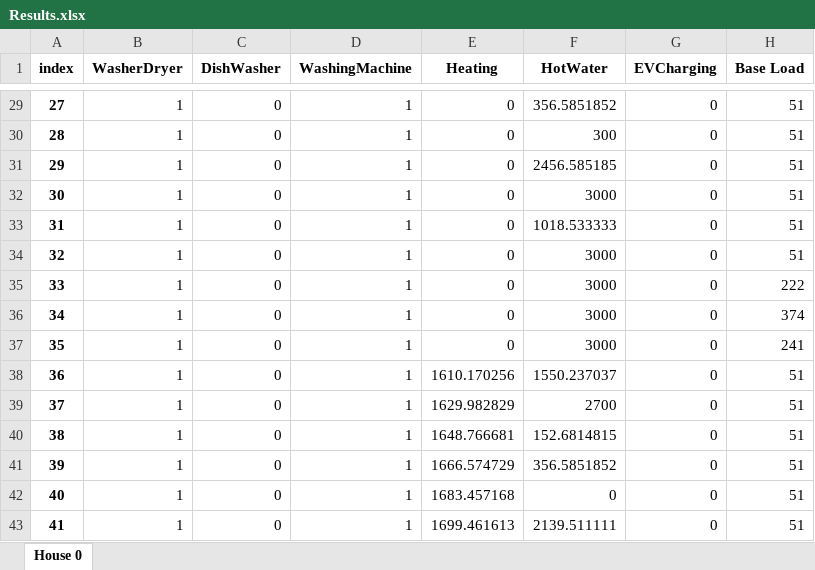
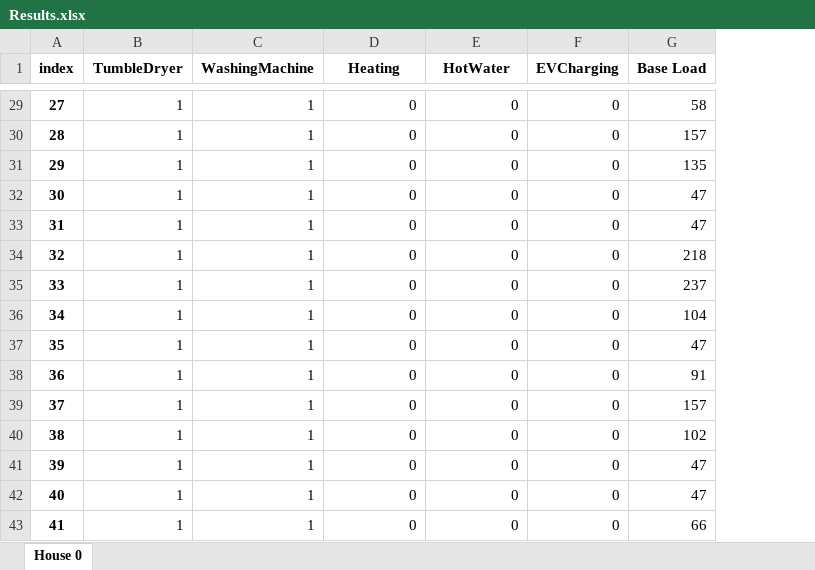
Before and after one commit to Diffels/ResFlex, an Excel workbook: Results.xlsx, sheet House 0, drawn as a sheet; only a part is shown, gaps mark what is left out; values as stored, in another font and other column widths than the file's, no borders; removed rows and columns are numbered as before the commit, all else as after; the diff covers the shown part only; the diff names each change by its address in the sheet, - before the commit and + after, or states it on an @@ line.

Commit message:
base_load upate

```diff
--- a/Results.xlsx (sheet House 0)
+++ b/Results.xlsx (sheet House 0)
-column C (DishWasher), rows 29-43: all 0
-B1: WasherDryer
+B1: TumbleDryer
-E29 (HotWater): 356.5851852
+E29 (HotWater): 0
-G29 (Base Load): 51
+G29 (Base Load): 58
-E30 (HotWater): 300
+E30 (HotWater): 0
-G30 (Base Load): 51
+G30 (Base Load): 157
-E31 (HotWater): 2456.585185
+E31 (HotWater): 0
-G31 (Base Load): 51
+G31 (Base Load): 135
-E32 (HotWater): 3000
+E32 (HotWater): 0
-G32:G33 (Base Load): 51
+G32:G33 (Base Load): 47
-E33 (HotWater): 1018.533333
+E33 (HotWater): 0
-E34:E37 (HotWater): 3000
+E34:E37 (HotWater): 0
-G34 (Base Load): 51
+G34 (Base Load): 218
-G35 (Base Load): 222
+G35 (Base Load): 237
-G36 (Base Load): 374
+G36 (Base Load): 104
-G37 (Base Load): 241
+G37 (Base Load): 47
-D38 (Heating): 1610.170256
+D38 (Heating): 0
-E38 (HotWater): 1550.237037
+E38 (HotWater): 0
-G38 (Base Load): 51
+G38 (Base Load): 91
-D39 (Heating): 1629.982829
+D39 (Heating): 0
-E39 (HotWater): 2700
+E39 (HotWater): 0
-G39 (Base Load): 51
+G39 (Base Load): 157
-D40 (Heating): 1648.766681
+D40 (Heating): 0
-E40 (HotWater): 152.6814815
+E40 (HotWater): 0
-G40 (Base Load): 51
+G40 (Base Load): 102
-D41 (Heating): 1666.574729
+D41 (Heating): 0
-E41 (HotWater): 356.5851852
+E41 (HotWater): 0
-G41:G42 (Base Load): 51
+G41:G42 (Base Load): 47
-D42 (Heating): 1683.457168
+D42 (Heating): 0
-D43 (Heating): 1699.461613
+D43 (Heating): 0
-E43 (HotWater): 2139.511111
+E43 (HotWater): 0
-G43 (Base Load): 51
+G43 (Base Load): 66
```
Also changed, not shown: 685 edited cells elsewhere in this sheet, 2 other files.
